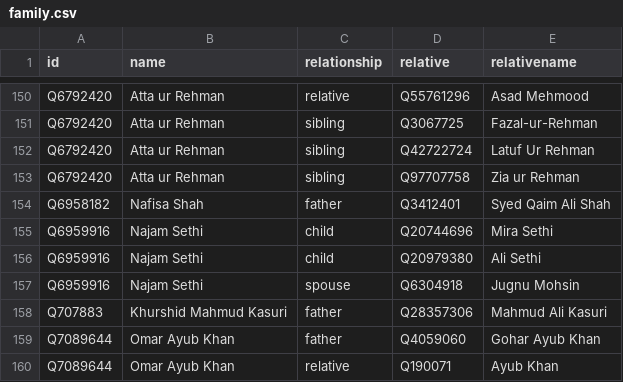
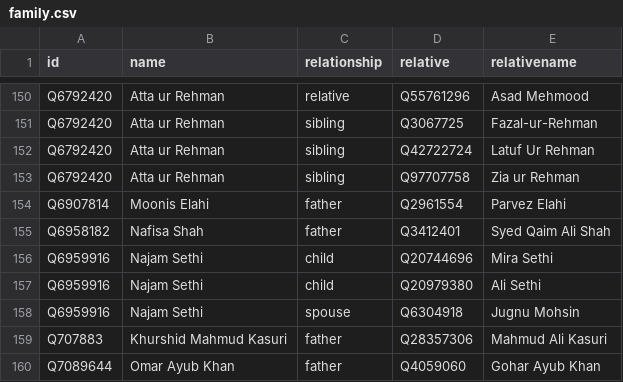
Before and after one commit to every-politician-scrapers/pakistan-ministers, a CSV file: html/family.csv, drawn as a sheet; only a part is shown, gaps mark what is left out; the shorter side is filled out with more unchanged rows; the diff names each change by its address in the sheet, - before the commit and + after, or states it on an @@ line.

Commit message:
PCB update

```diff
--- a/html/family.csv
+++ b/html/family.csv
+row 154: Q6907814 | Moonis Elahi | father | Q2961554 | Parvez Elahi
```
